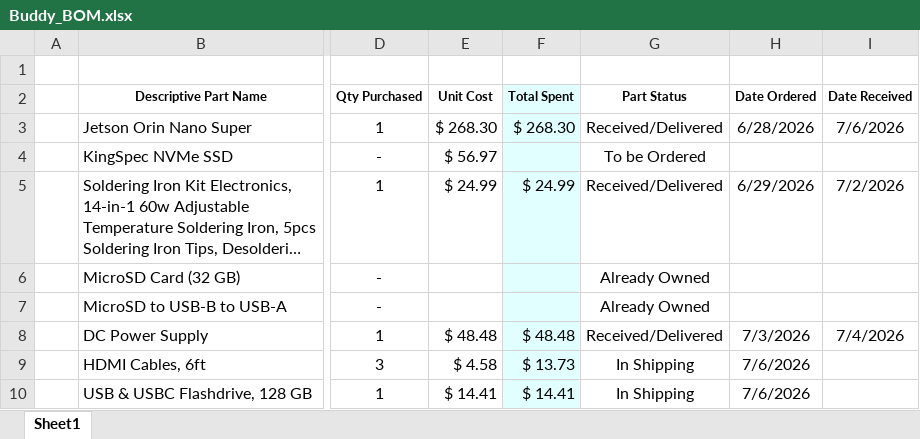
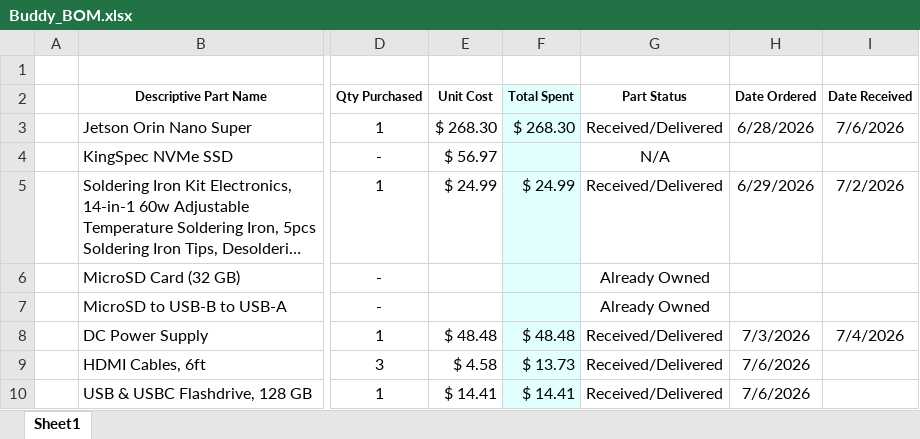
Before and after one commit to AntonioVentimiglia/Buddy_Robot, an Excel workbook: docs/financials/Buddy_BOM.xlsx, sheet Sheet1, drawn as a sheet; only a part is shown, gaps mark what is left out; long unchanged cells end in …; values as stored, in another font and other column widths than the file's, no borders; conditional formats not drawn; the diff covers the shown part only; the diff names each change by its address in the sheet, - before the commit and + after, or states it on an @@ line.

Commit message:
wifi and STM BOM update

```diff
--- a/docs/financials/Buddy_BOM.xlsx (sheet Sheet1)
+++ b/docs/financials/Buddy_BOM.xlsx (sheet Sheet1)
-G4 (Part Status): To be Ordered
+G4 (Part Status): N/A
-G9:G10 (Part Status): In Shipping
+G9:G10 (Part Status): Received/Delivered
```
Also changed, not shown: 2 added rows, 2 removed rows and 6 edited cells elsewhere in this sheet.
